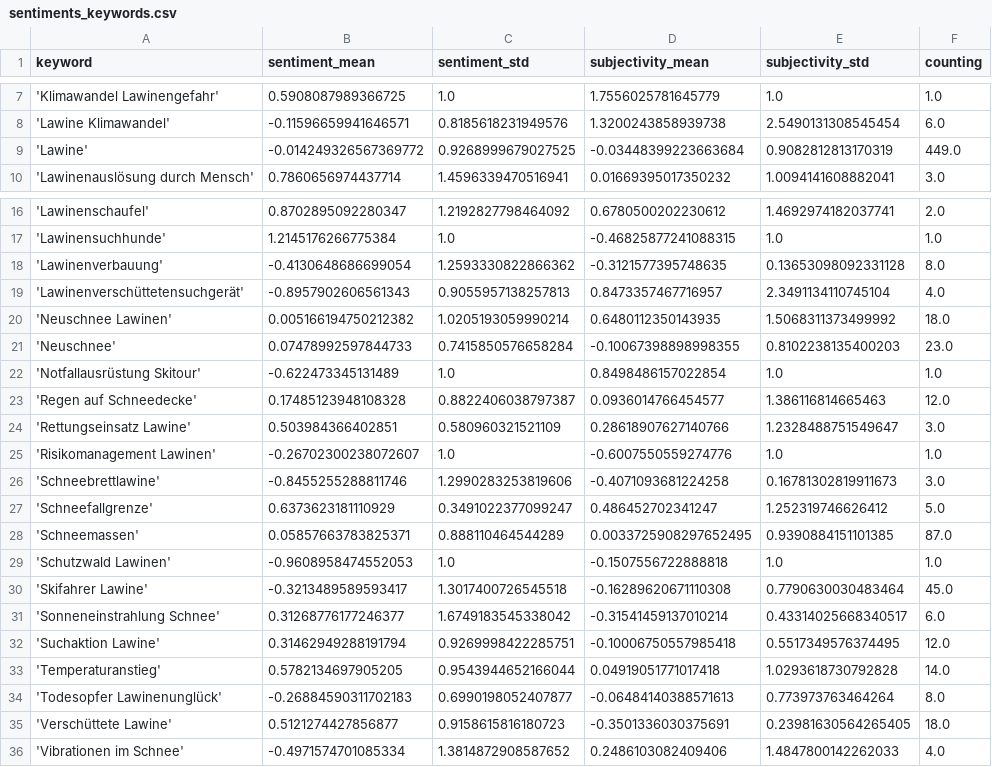
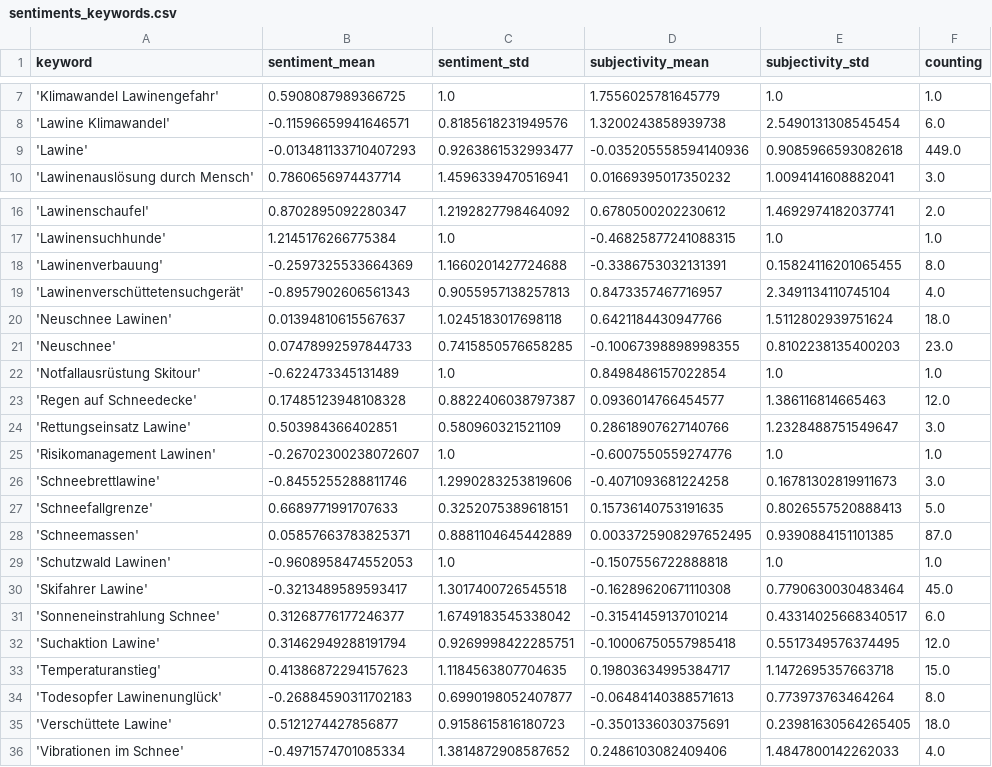
Before and after one commit to picawe-news/AvalancheIsComing, a CSV file: csv/sentiments_keywords.csv, drawn as a sheet; only a part is shown, gaps mark what is left out.

```diff
--- a/csv/sentiments_keywords.csv
+++ b/csv/sentiments_keywords.csv
@@ -8,3 +8,3 @@ keyword,sentiment_mean,sentiment_std,subjectivity_mean,subjectivity_std,counting
 'Lawine Klimawandel',-0.11596659941646571,0.8185618231949576,1.3200243858939738,2.5490131308545454,6.0
-'Lawine',-0.014249326567369772,0.9268999679027525,-0.03448399223663684,0.9082812813170319,449.0
+'Lawine',-0.013481133710407293,0.9263861532993477,-0.035205558594140936,0.9085966593082618,449.0
 'Lawinenauslösung durch Mensch',0.7860656974437714,1.4596339470516941,0.01669395017350232,1.0094141608882041,3.0
@@ -17,6 +17,6 @@ keyword,sentiment_mean,sentiment_std,subjectivity_mean,subjectivity_std,counting
 'Lawinensuchhunde',1.2145176266775384,1.0,-0.46825877241088315,1.0,1.0
-'Lawinenverbauung',-0.4130648686699054,1.2593330822866362,-0.3121577395748635,0.13653098092331128,8.0
+'Lawinenverbauung',-0.2597325533664369,1.1660201427724688,-0.3386753032131391,0.15824116201065455,8.0
 'Lawinenverschüttetensuchgerät',-0.8957902606561343,0.9055957138257813,0.8473357467716957,2.3491134110745104,4.0
-'Neuschnee Lawinen',0.005166194750212382,1.0205193059990214,0.6480112350143935,1.5068311373499992,18.0
-'Neuschnee',0.07478992597844733,0.7415850576658284,-0.10067398898998355,0.8102238135400203,23.0
+'Neuschnee Lawinen',0.01394810615567637,1.0245183017698118,0.6421184430947766,1.5112802939751624,18.0
+'Neuschnee',0.07478992597844733,0.7415850576658285,-0.10067398898998355,0.8102238135400203,23.0
 'Notfallausrüstung Skitour',-0.622473345131489,1.0,0.8498486157022854,1.0,1.0
@@ -26,4 +26,4 @@ keyword,sentiment_mean,sentiment_std,subjectivity_mean,subjectivity_std,counting
 'Schneebrettlawine',-0.8455255288811746,1.2990283253819606,-0.4071093681224258,0.16781302819911673,3.0
-'Schneefallgrenze',0.6373623181110929,0.3491022377099247,0.486452702341247,1.252319746626412,5.0
-'Schneemassen',0.05857663783825371,0.888110464544289,0.0033725908297652495,0.9390884151101385,87.0
+'Schneefallgrenze',0.6689771991707633,0.3252075389618151,0.15736140753191635,0.8026557520888413,5.0
+'Schneemassen',0.05857663783825371,0.8881104645442889,0.0033725908297652495,0.9390884151101385,87.0
 'Schutzwald Lawinen',-0.9608958474552053,1.0,-0.1507556722888818,1.0,1.0
@@ -32,3 +32,3 @@ keyword,sentiment_mean,sentiment_std,subjectivity_mean,subjectivity_std,counting
 'Suchaktion Lawine',0.31462949288191794,0.9269998422285751,-0.10006750557985418,0.5517349576374495,12.0
-'Temperaturanstieg',0.5782134697905205,0.9543944652166044,0.04919051771017418,1.0293618730792828,14.0
+'Temperaturanstieg',0.41386872294157623,1.1184563807704635,0.19803634995384717,1.1472695357663718,15.0
 'Todesopfer Lawinenunglück',-0.26884590311702183,0.6990198052407877,-0.06484140388571613,0.773973763464264,8.0
```
Also changed, not shown: csv/sentiments_days.csv, csv/sentiments_domains.csv, 6 other files.
